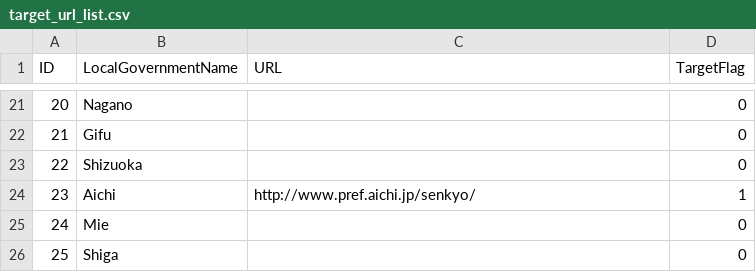
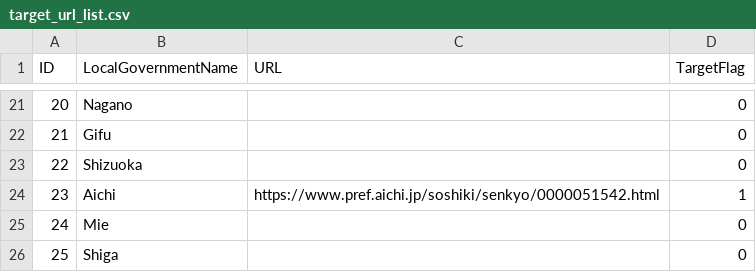
Before and after one commit to ContinueFine/LocalGovCrawler, a CSV file: target_url_list.csv, drawn as a sheet; only a part is shown, gaps mark what is left out.

```diff
--- a/target_url_list.csv
+++ b/target_url_list.csv
@@ -23,3 +23,3 @@ ID,LocalGovernmentName,URL,TargetFlag
 22,"Shizuoka",,0
-23,"Aichi","http://www.pref.aichi.jp/senkyo"/,1
+23,"Aichi","https://www.pref.aichi.jp/soshiki/senkyo/0000051542.html",1
 24,"Mie",,0
```
Also changed, not shown: 1 other file.
